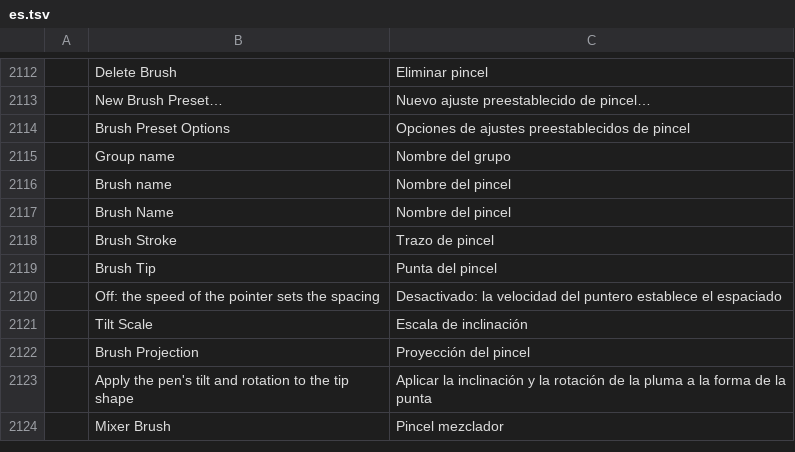
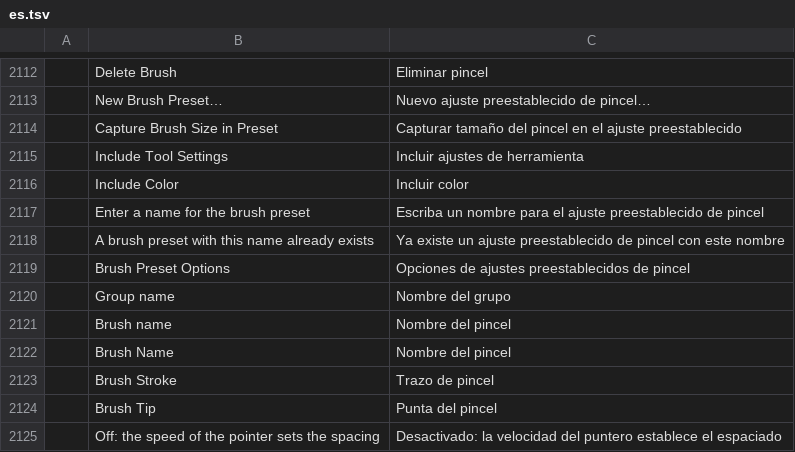
Before and after one commit to salim-studio/photosweet, a TSV file: crates/ui-egui/src/i18n/es.tsv, drawn as a sheet; only a part is shown, gaps mark what is left out; the shorter side is filled out with more unchanged rows.

```diff
--- a/crates/ui-egui/src/i18n/es.tsv
+++ b/crates/ui-egui/src/i18n/es.tsv
@@ -2113,2 +2113,7 @@
 	New Brush Preset…	Nuevo ajuste preestablecido de pincel…
+	Capture Brush Size in Preset	Capturar tamaño del pincel en el ajuste preestablecido
+	Include Tool Settings	Incluir ajustes de herramienta
+	Include Color	Incluir color
+	Enter a name for the brush preset	Escriba un nombre para el ajuste preestablecido de pincel
+	A brush preset with this name already exists	Ya existe un ajuste preestablecido de pincel con este nombre
 	Brush Preset Options	Opciones de ajustes preestablecidos de pincel
```
Also changed, not shown: crates/ui-egui/src/i18n/el.tsv, crates/ui-egui/src/i18n/fr.tsv, 35 other files.
